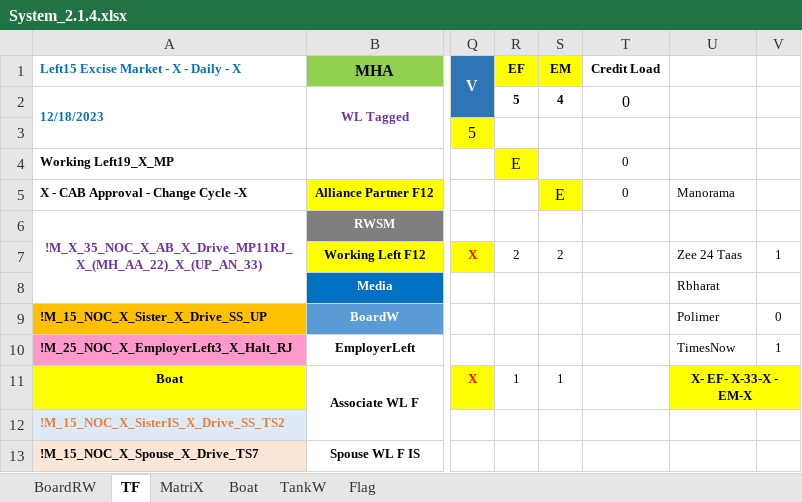
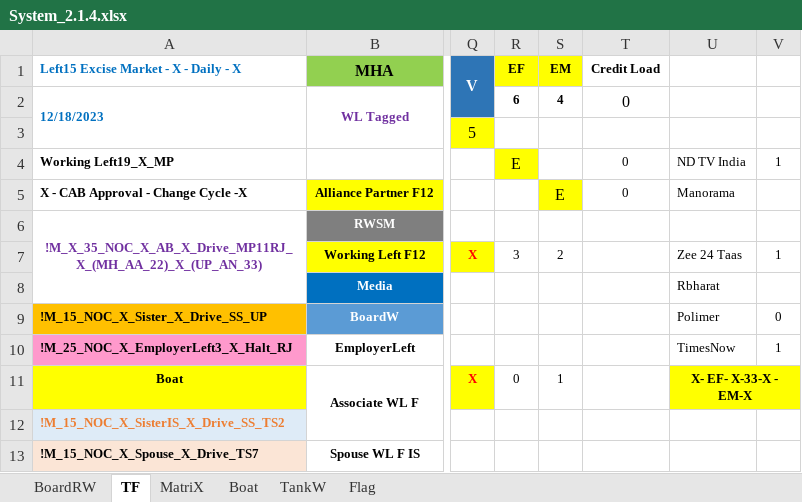
Before and after one commit to sawanCoder11/System_Work_RW, an Excel workbook: System_2.1.4.xlsx, sheet TF, drawn as a sheet; only a part is shown, gaps mark what is left out; values as stored, in another font and other column widths than the file's, no borders; the diff names each change by its address in the sheet, - before the commit and + after, or states it on an @@ line.

```diff
--- a/System_2.1.4.xlsx (sheet TF)
+++ b/System_2.1.4.xlsx (sheet TF)
-R2 (EF): 5
+R2 (EF): 6
-U4: (empty)
+U4: ND TV India
-V4: (empty)
+V4: 1
-R7 (EF): 2
+R7 (EF): 3
-R11 (EF): 1
+R11 (EF): 0
```
Also changed, not shown: sheet Boat, Usage_S_1.0.4.xlsx.
